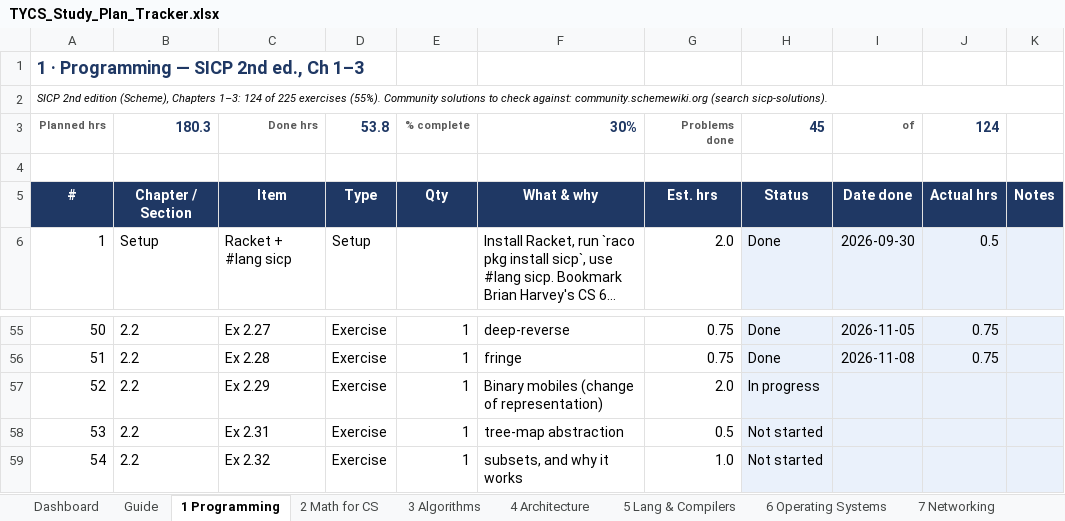
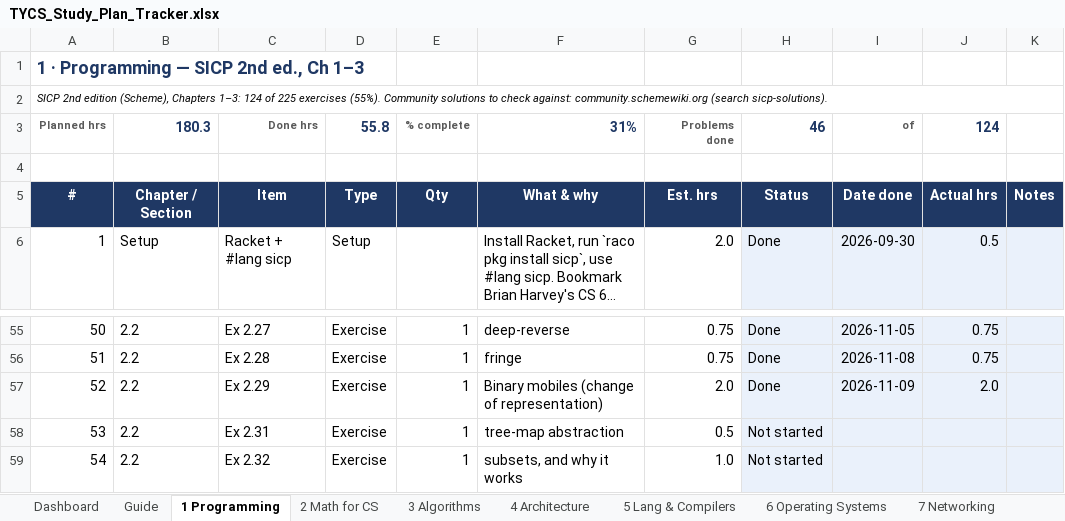
Before and after one commit to RandomWrecher/TYCS, an Excel workbook: TYCS_Study_Plan_Tracker.xlsx, sheet 1 Programming, drawn as a sheet; only a part is shown, gaps mark what is left out; long unchanged cells end in …; values as stored, in another font and other column widths than the file's, no borders; conditional formats not drawn; the diff names each change by its address in the sheet, - before the commit and + after, or states it on an @@ line.

```diff
--- a/TYCS_Study_Plan_Tracker.xlsx (sheet 1 Programming)
+++ b/TYCS_Study_Plan_Tracker.xlsx (sheet 1 Programming)
-D3: 53.8
+D3: 55.8
-F3: 30%
+F3: 31%
-H3: 45
+H3: 46
-H57: In progress
+H57: Done
-I57: (empty)
+I57: 2026-11-09
-J57: (empty)
+J57: 2.0
```
Also changed, not shown: sheet Dashboard, 1 other file.
